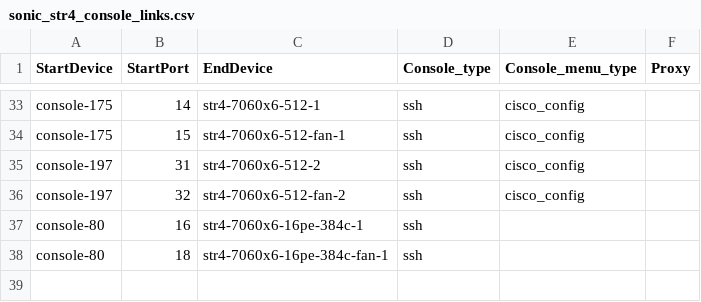
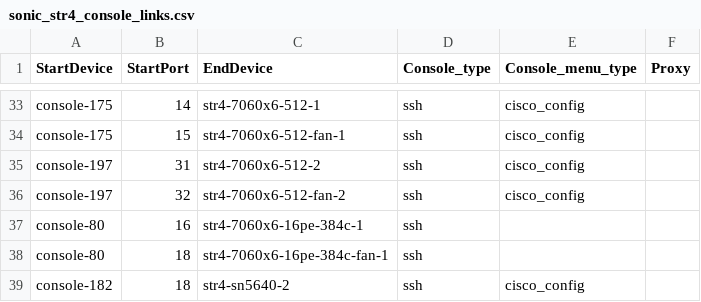
Before and after one commit to Pterosaur/sonic-mgmt, a CSV file: ansible/files/sonic_str4_console_links.csv, drawn as a sheet; only a part is shown, gaps mark what is left out.

Commit message:
Add console link for str4-sn5640-2

```diff
--- a/ansible/files/sonic_str4_console_links.csv
+++ b/ansible/files/sonic_str4_console_links.csv
@@ -38 +38,2 @@ console-80,16,str4-7060x6-16pe-384c-1,ssh,,
 console-80,18,str4-7060x6-16pe-384c-fan-1,ssh,,
+console-182,18,str4-sn5640-2,ssh,cisco_config,
```
